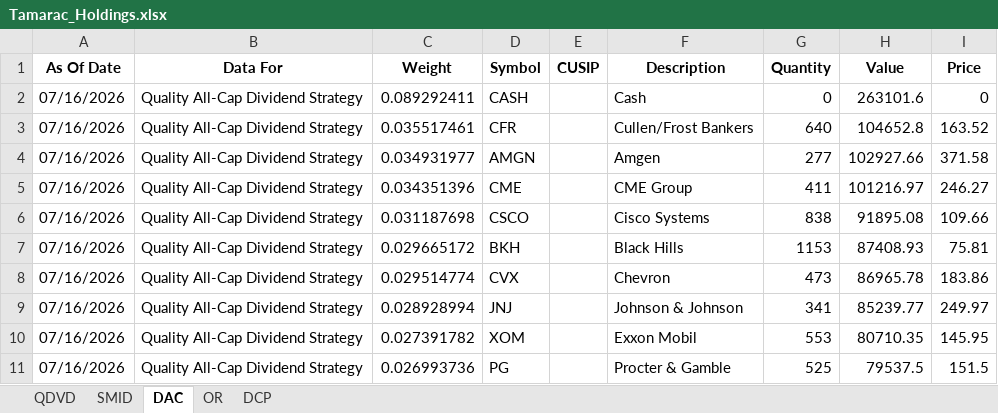
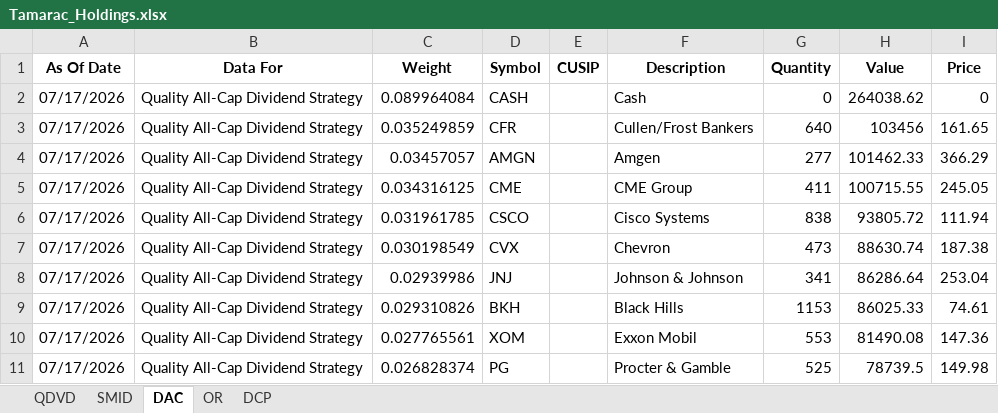
Before and after one commit to ryansadair/mcp-dashboard, an Excel workbook: data/Tamarac_Holdings.xlsx, sheet DAC, drawn as a sheet; only a part is shown; values as stored, in another font and other column widths than the file's, no borders; removed rows and columns are numbered as before the commit, all else as after; the diff covers the shown part only; the diff names each change by its address in the sheet, - before the commit and + after, or states it on an @@ line.

```diff
--- a/data/Tamarac_Holdings.xlsx (sheet DAC)
+++ b/data/Tamarac_Holdings.xlsx (sheet DAC)
-A2:A6 (As Of Date): 07/16/2026
+A2:A6 (As Of Date): 07/17/2026
-C2 (Weight): 0.089292411
+C2 (Weight): 0.089964084
-H2 (Value): 263101.6
+H2 (Value): 264038.62
-C3 (Weight): 0.035517461
+C3 (Weight): 0.035249859
-H3 (Value): 104652.8
+H3 (Value): 103456
-I3 (Price): 163.52
+I3 (Price): 161.65
-C4 (Weight): 0.034931977
+C4 (Weight): 0.03457057
-H4 (Value): 102927.66
+H4 (Value): 101462.33
-I4 (Price): 371.58
+I4 (Price): 366.29
-C5 (Weight): 0.034351396
+C5 (Weight): 0.034316125
-H5 (Value): 101216.97
+H5 (Value): 100715.55
-I5 (Price): 246.27
+I5 (Price): 245.05
-C6 (Weight): 0.031187698
+C6 (Weight): 0.031961785
-H6 (Value): 91895.08
+H6 (Value): 93805.72
-I6 (Price): 109.66
+I6 (Price): 111.94
-row 7: 07/16/2026 | Quality All-Cap Dividend Strategy | 0.029665172 | BKH |  | Black Hills | 1153 | 87408.93 | 75.81
-A7:A8 (As Of Date): 07/16/2026
+A7:A8 (As Of Date): 07/17/2026
-C7 (Weight): 0.029514774
+C7 (Weight): 0.030198549
-H7 (Value): 86965.78
+H7 (Value): 88630.74
-I7 (Price): 183.86
+I7 (Price): 187.38
-C8 (Weight): 0.028928994
+C8 (Weight): 0.02939986
-H8 (Value): 85239.77
+H8 (Value): 86286.64
-I8 (Price): 249.97
+I8 (Price): 253.04
+row 9: 07/17/2026 | Quality All-Cap Dividend Strategy | 0.029310826 | BKH |  | Black Hills | 1153 | 86025.33 | 74.61
-A10:A11 (As Of Date): 07/16/2026
+A10:A11 (As Of Date): 07/17/2026
-C10 (Weight): 0.027391782
+C10 (Weight): 0.027765561
-H10 (Value): 80710.35
+H10 (Value): 81490.08
-I10 (Price): 145.95
+I10 (Price): 147.36
-C11 (Weight): 0.026993736
+C11 (Weight): 0.026828374
-H11 (Value): 79537.5
+H11 (Value): 78739.5
-I11 (Price): 151.5
+I11 (Price): 149.98
```
Also changed, not shown: 7 added rows, 7 removed rows and 128 edited cells elsewhere in this sheet, sheet DCP, sheet OR, sheet QDVD, sheet SMID.
